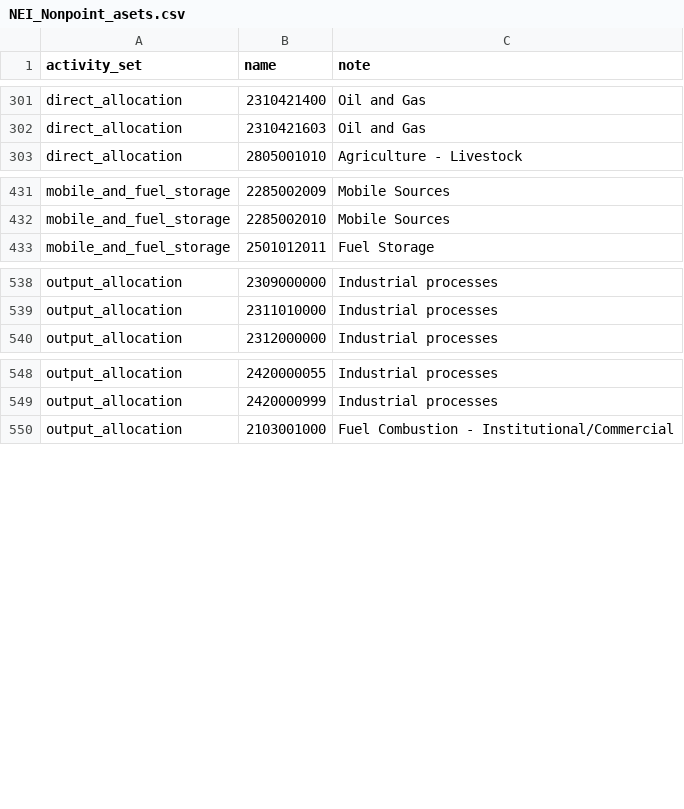
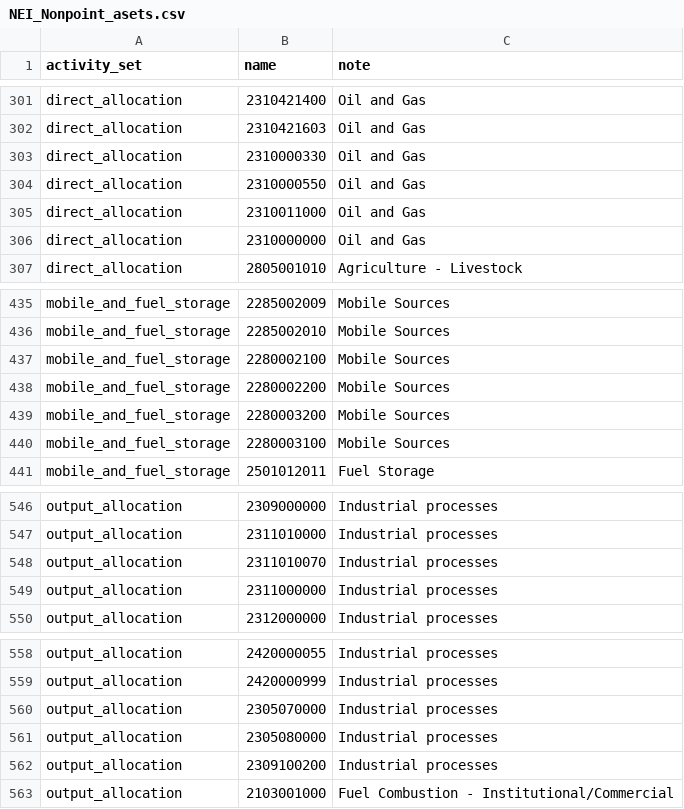
Before and after one commit to USEPA/flowsa, a CSV file: flowsa/methods/flowbysectoractivitysets/NEI_Nonpoint_asets.csv, drawn as a sheet; only a part is shown, gaps mark what is left out.

```diff
--- a/flowsa/methods/flowbysectoractivitysets/NEI_Nonpoint_asets.csv
+++ b/flowsa/methods/flowbysectoractivitysets/NEI_Nonpoint_asets.csv
@@ -302,2 +302,6 @@ direct_allocation,2310421400,Oil and Gas
 direct_allocation,2310421603,Oil and Gas
+direct_allocation,2310000330,Oil and Gas
+direct_allocation,2310000550,Oil and Gas
+direct_allocation,2310011000,Oil and Gas
+direct_allocation,2310000000,Oil and Gas
 direct_allocation,2805001010,Agriculture - Livestock
@@ -432,2 +436,6 @@ mobile_and_fuel_storage,2285002009,Mobile Sources
 mobile_and_fuel_storage,2285002010,Mobile Sources
+mobile_and_fuel_storage,2280002100,Mobile Sources
+mobile_and_fuel_storage,2280002200,Mobile Sources
+mobile_and_fuel_storage,2280003200,Mobile Sources
+mobile_and_fuel_storage,2280003100,Mobile Sources
 mobile_and_fuel_storage,2501012011,Fuel Storage
@@ -539,2 +547,4 @@ output_allocation,2309000000,Industrial processes
 output_allocation,2311010000,Industrial processes
+output_allocation,2311010070,Industrial processes
+output_allocation,2311000000,Industrial processes
 output_allocation,2312000000,Industrial processes
@@ -549,2 +559,5 @@ output_allocation,2420000055,Industrial processes
 output_allocation,2420000999,Industrial processes
+output_allocation,2305070000,Industrial processes
+output_allocation,2305080000,Industrial processes
+output_allocation,2309100200,Industrial processes
 output_allocation,2103001000,Fuel Combustion - Institutional/Commercial
```
Also changed, not shown: flowsa/data/activitytosectormapping/NAICS_Crosswalk_SCC.csv.
